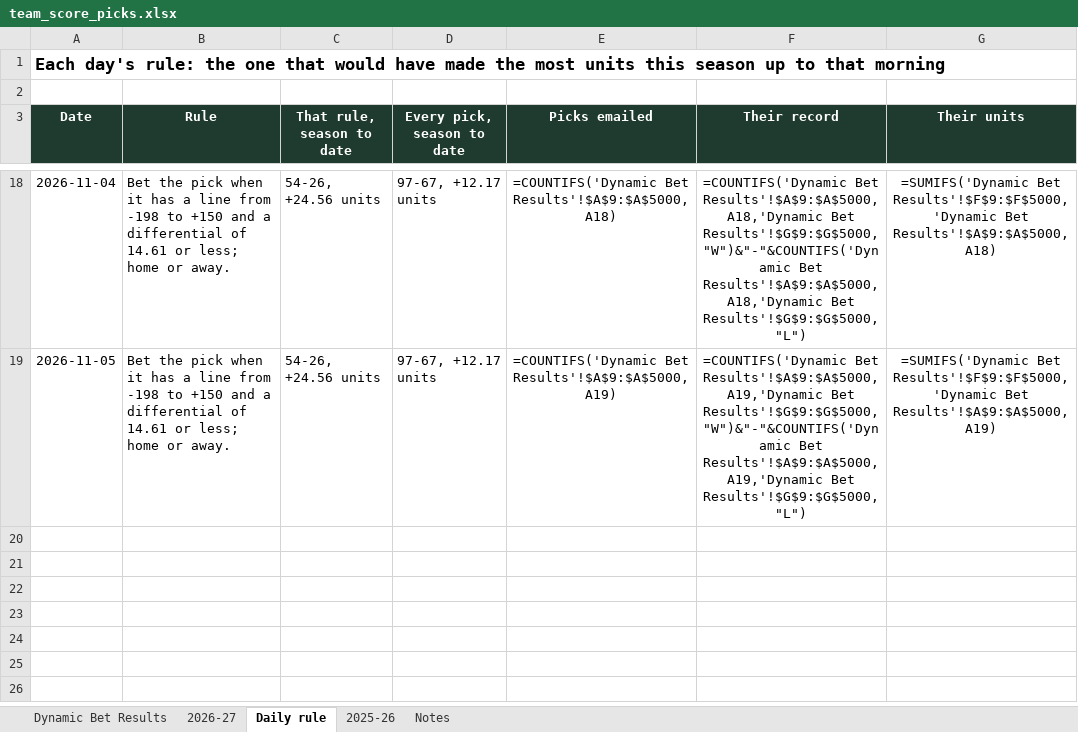
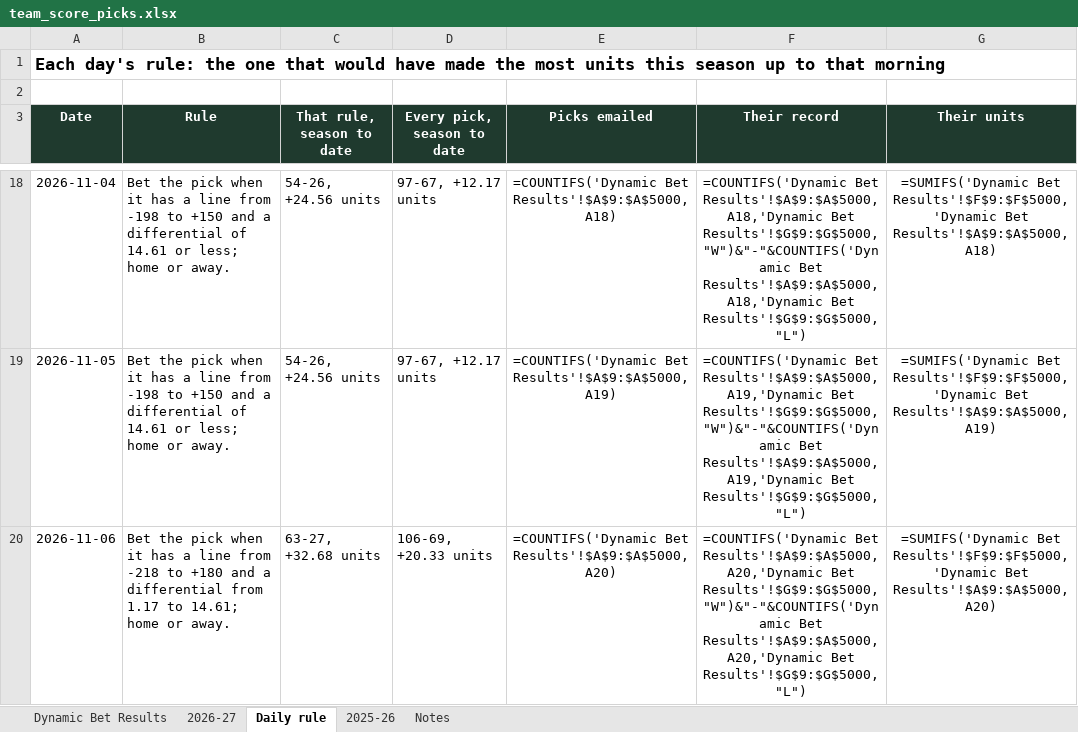
Before and after one commit to starsviz/starsviz.github.io, an Excel workbook: team_score_picks.xlsx, sheet Daily rule, drawn as a sheet; only a part is shown, gaps mark what is left out; values as stored, in another font and other column widths than the file's, no borders; formulas without a stored value are shown as written; conditional formats not drawn; the diff names each change by its address in the sheet, - before the commit and + after, or states it on an @@ line.

```diff
--- a/team_score_picks.xlsx (sheet Daily rule)
+++ b/team_score_picks.xlsx (sheet Daily rule)
+row 20: 2026-11-06 | Bet the pick when it has a line from -218 to +180 and a differential from 1.17 to 14.61; home or away. | 63-27, +32.68 units | 106-69, +20.33 units | =COUNTIFS('Dynamic Bet Results'!$A$9:$A$5000,A20) | =COUNTIFS('Dynamic Bet Results'!$A$9:$A$5000,A20,'Dynamic Bet Results'!$G$9:$G$5000,"W")&"-"&COUNTIFS('Dynamic Bet Results'!$A$9:$A$5000,A20,'Dynamic Bet Results'!$G$9:$G$5000,"L") | =SUMIFS('Dynamic Bet Results'!$F$9:$F$5000,'Dynamic Bet Results'!$A$9:$A$5000,A20)
```
Also changed, not shown: sheet 2026-27, sheet Dynamic Bet Results, sheet Notes, 3 other files.
